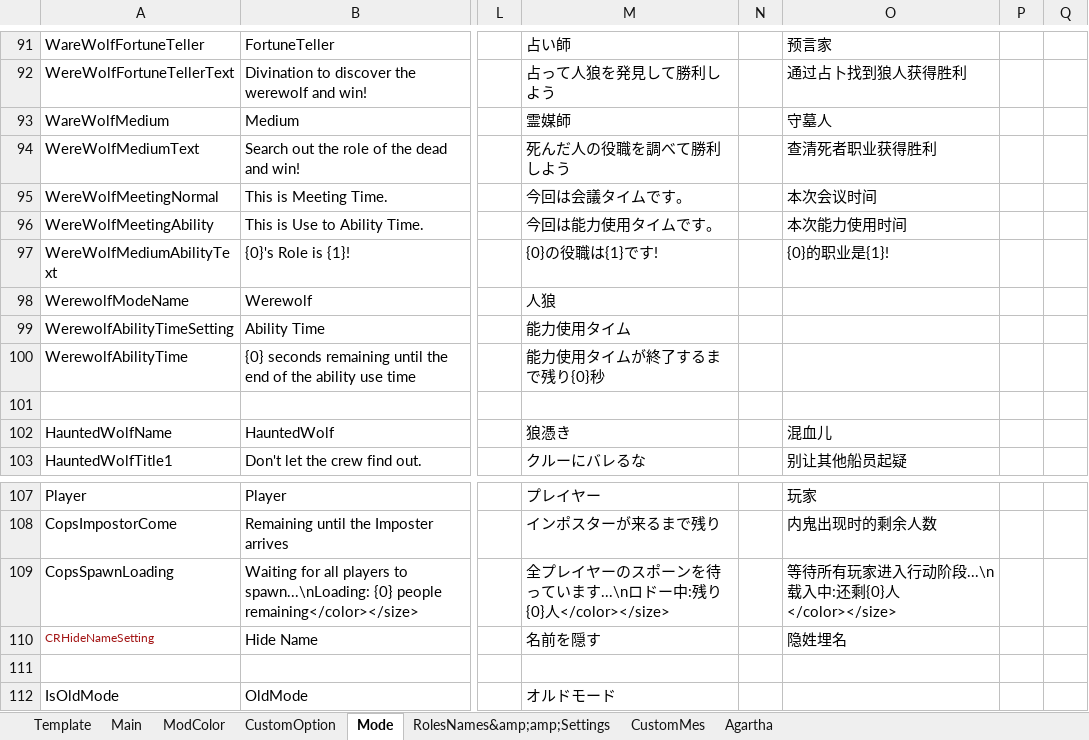
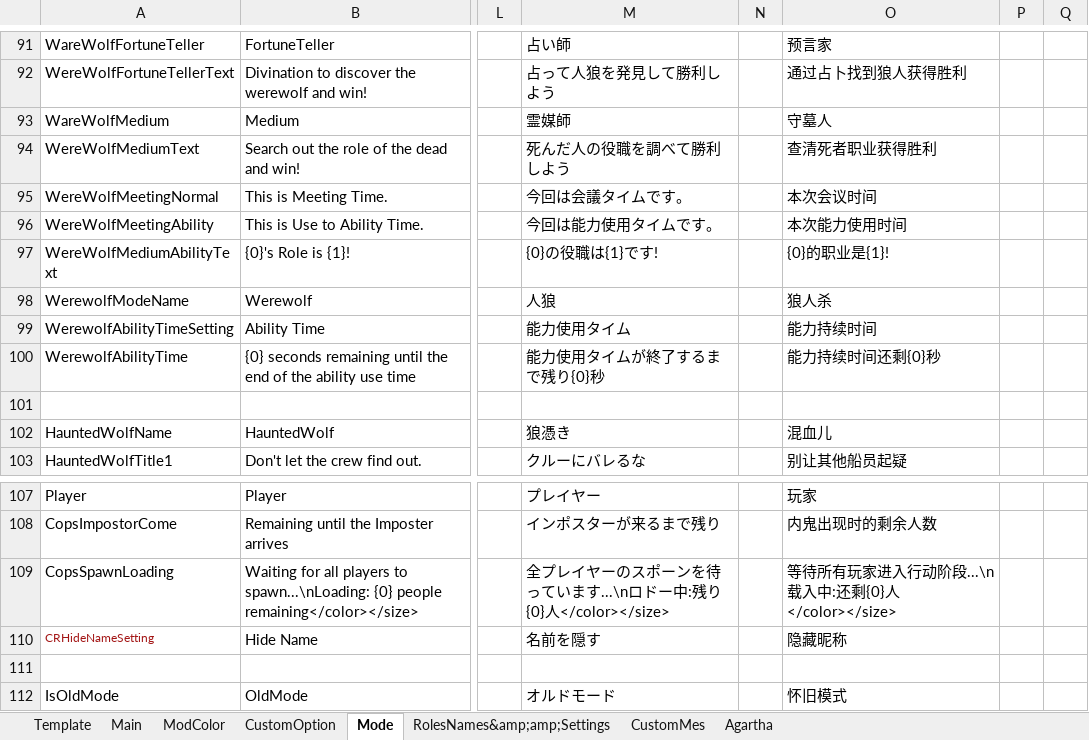
Before and after one commit to SuperNewRoles/SuperNewRoles, an Excel workbook: TranslateData.xlsx, sheet Mode, drawn as a sheet; only a part is shown, gaps mark what is left out; values as stored, in another font and other column widths than the file's, no borders; the diff names each change by its address in the sheet, - before the commit and + after, or states it on an @@ line.

```diff
--- a/TranslateData.xlsx (sheet Mode)
+++ b/TranslateData.xlsx (sheet Mode)
-O98: (empty)
+O98: 狼人杀
-O99: (empty)
+O99: 能力持续时间
-O100: (empty)
+O100: 能力持续时间还剩{0}秒
-O110: 隐姓埋名
+O110: 隐藏昵称
-O112: (empty)
+O112: 怀旧模式
```
Also changed, not shown: sheet RolesNames&amp;amp;Settings, sheet CustomMes, sheet Main, sheet Agartha, sheet CustomOption.
